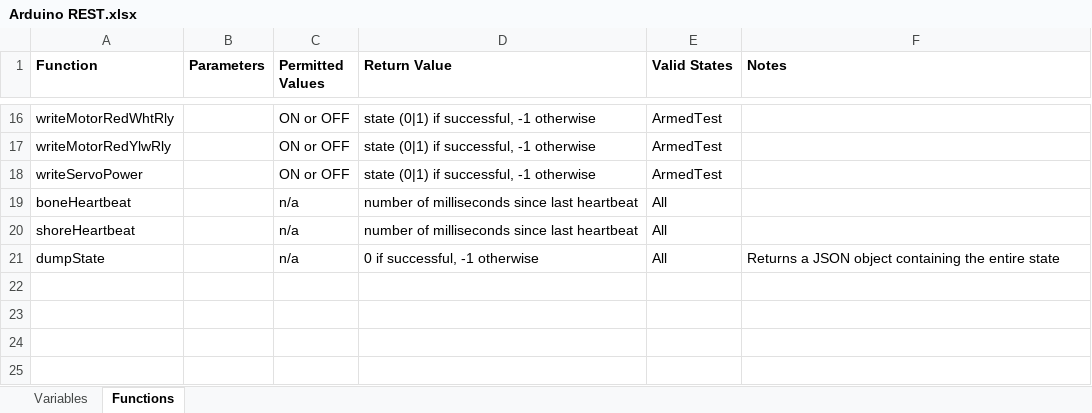
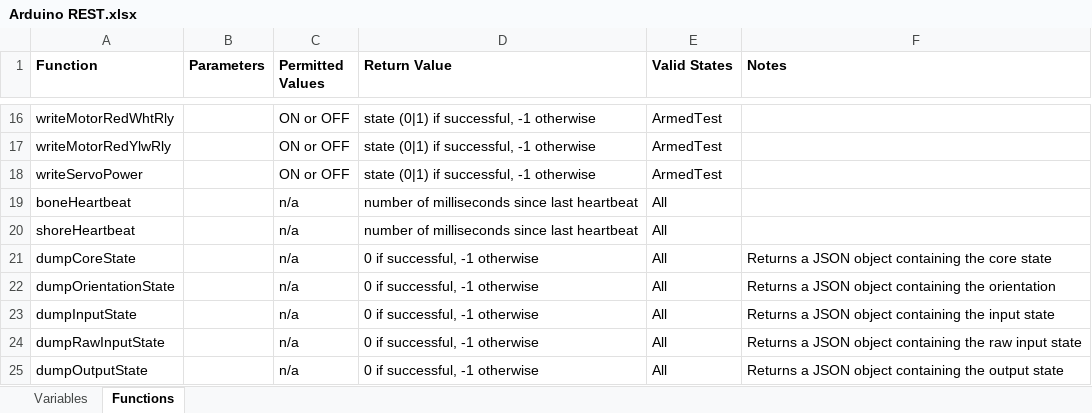
Before and after one commit to goopypanther/hackerboat, an Excel workbook: doc/systems/Arduino REST.xlsx, sheet Functions, drawn as a sheet; only a part is shown, gaps mark what is left out; values as stored, in another font and other column widths than the file's, no borders; the diff names each change by its address in the sheet, - before the commit and + after, or states it on an @@ line.

Commit message:
Updated Arduino REST to include break up of dumpState function

```diff
--- a/doc/systems/Arduino REST.xlsx (sheet Functions)
+++ b/doc/systems/Arduino REST.xlsx (sheet Functions)
-A21 (Function): dumpState
+A21 (Function): dumpCoreState
-F21 (Notes): …containing the entire state
+F21 (Notes): …containing the core state
+row 22: dumpOrientationState |  | n/a | 0 if successful, -1 otherwise | All | Returns a JSON object containing the orientation
+row 23: dumpInputState |  | n/a | 0 if successful, -1 otherwise | All | Returns a JSON object containing the input state
+row 24: dumpRawInputState |  | n/a | 0 if successful, -1 otherwise | All | Returns a JSON object containing the raw input state
+row 25: dumpOutputState |  | n/a | 0 if successful, -1 otherwise | All | Returns a JSON object containing the output state
```
